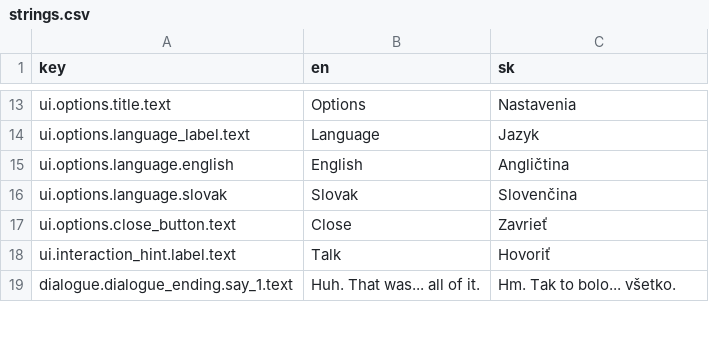
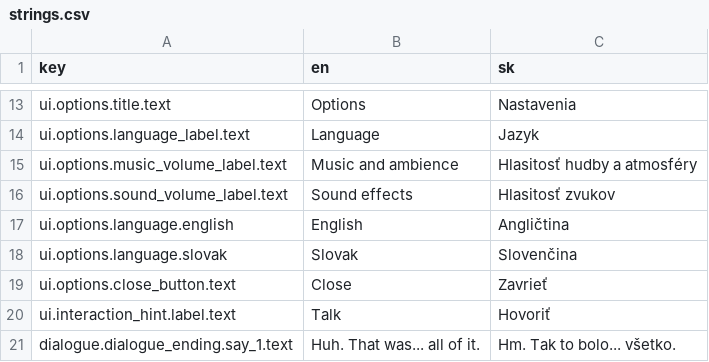
Before and after one commit to martindzejky/pigeon-in-town, a CSV file: localization/strings.csv, drawn as a sheet; only a part is shown, gaps mark what is left out; the diff names each change by its address in the sheet, - before the commit and + after, or states it on an @@ line.

Commit message:
improve options menu with flags and volume sliders

```diff
--- a/localization/strings.csv
+++ b/localization/strings.csv
+row 15: ui.options.music_volume_label.text | Music and ambience | Hlasitosť hudby a atmosféry
+row 16: ui.options.sound_volume_label.text | Sound effects | Hlasitosť zvukov
```
Also changed, not shown: 29 other files.
